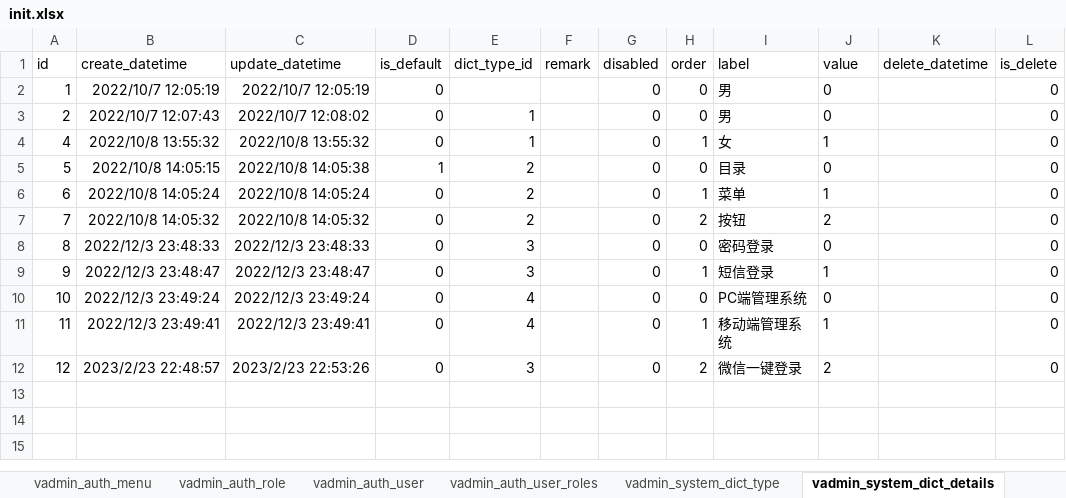
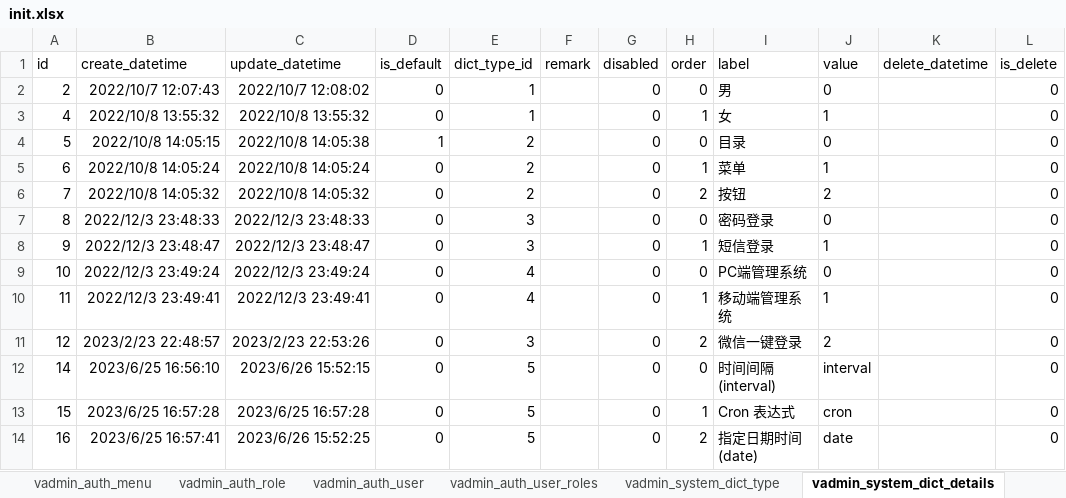
Before and after one commit to RanY-Luck/Sakura_K, an Excel workbook: scripts/initialize/data/init.xlsx, sheet vadmin_system_dict_details, drawn as a sheet; values as stored, in another font and other column widths than the file's, no borders; removed rows and columns are numbered as before the commit, all else as after; the diff names each change by its address in the sheet, - before the commit and + after, or states it on an @@ line.

```diff
--- a/scripts/initialize/data/init.xlsx (sheet vadmin_system_dict_details)
+++ b/scripts/initialize/data/init.xlsx (sheet vadmin_system_dict_details)
-row 2: 1 | 2022/10/7 12:05:19 | 2022/10/7 12:05:19 | 0 |  |  | 0 | 0 | 男 | 0 |  | 0
+row 12: 14 | 2023/6/25 16:56:10 | 2023/6/26 15:52:15 | 0 | 5 |  | 0 | 0 | 时间间隔(interval) | interval |  | 0
+row 13: 15 | 2023/6/25 16:57:28 | 2023/6/25 16:57:28 | 0 | 5 |  | 0 | 1 | Cron 表达式 | cron |  | 0
+row 14: 16 | 2023/6/25 16:57:41 | 2023/6/26 15:52:25 | 0 | 5 |  | 0 | 2 | 指定日期时间(date) | date |  | 0
```
Also changed, not shown: sheet vadmin_auth_menu, sheet vadmin_auth_user, sheet vadmin_system_settings, sheet vadmin_system_dict_type, 1 other file.
